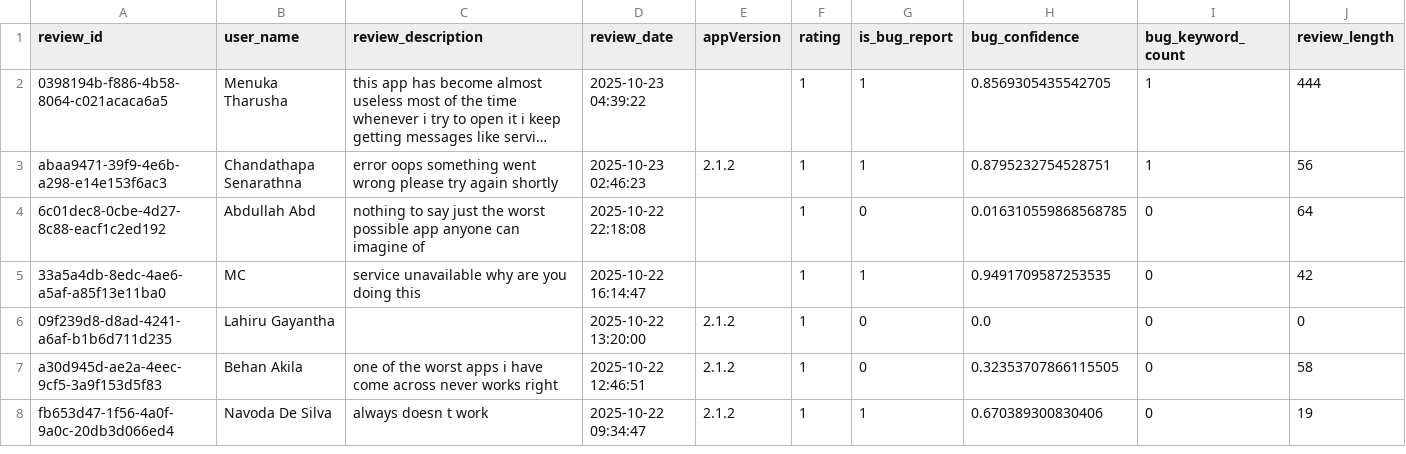
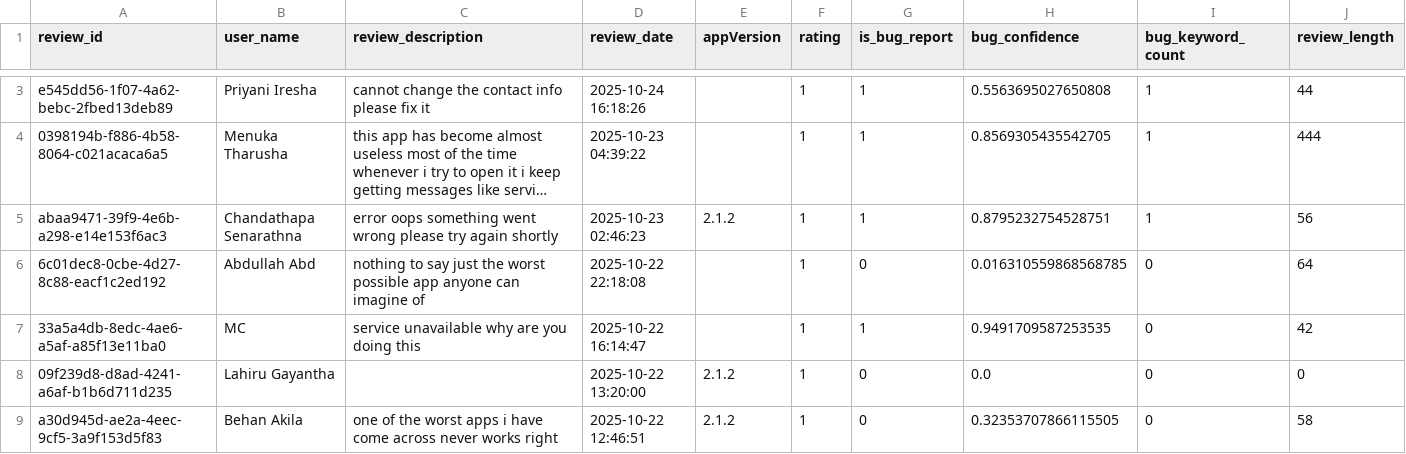
Before and after one commit to Team-SLT/slt-bug-analytics-dashboard, a CSV file: data/bug_predictions.csv, drawn as a sheet; only a part is shown, gaps mark what is left out; the shorter side is filled out with more unchanged rows; long unchanged cells end in …; the diff covers the shown part only; the diff names each change by its address in the sheet, - before the commit and + after, or states it on an @@ line.

```diff
--- a/data/bug_predictions.csv
+++ b/data/bug_predictions.csv
+row 3: e545dd56-1f07-4a62-bebc-2fbed13deb89 | Priyani Iresha | cannot change the contact info please fix it | 2025-10-24 16:18:26 |  | 1 | 1 | 0.5563695027650808 | 1 | 44
```
Also changed, not shown: 1 added row and 12 edited cells elsewhere in this file, data/categorized_bugs.csv, data/developer_bug_summaries.csv, 4 other files.
